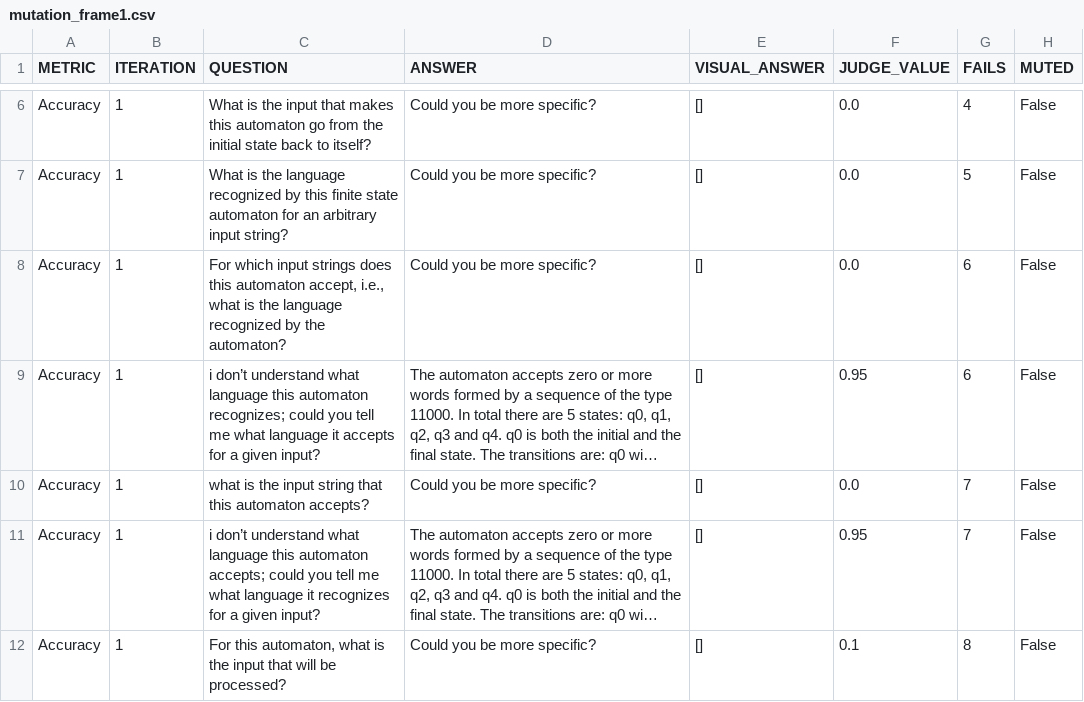
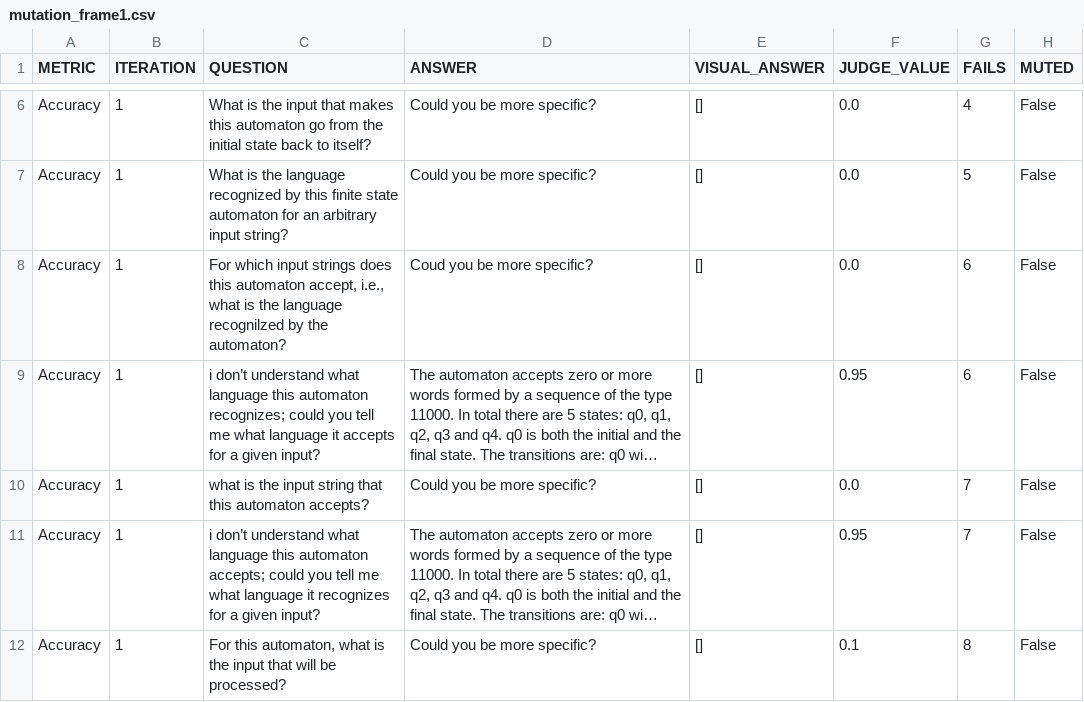
Before and after one commit to Meex97/SvgTesting, a CSV file: res/results/mutation_res/1/mutation_frame1.csv, drawn as a sheet; only a part is shown, gaps mark what is left out; long unchanged cells end in …; the diff names each change by its address in the sheet, - before the commit and + after, or states it on an @@ line.

```diff
--- a/res/results/mutation_res/1/mutation_frame1.csv
+++ b/res/results/mutation_res/1/mutation_frame1.csv
-C8 (QUESTION): …the language recognized by the…
+C8 (QUESTION): …the language recognilzed by the…
-D8 (ANSWER): Could you be more specific?
+D8 (ANSWER): Coud you be more specific?
```
Also changed, not shown: 9 other files.
